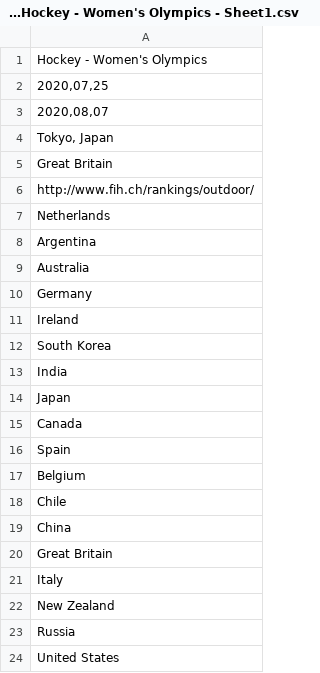
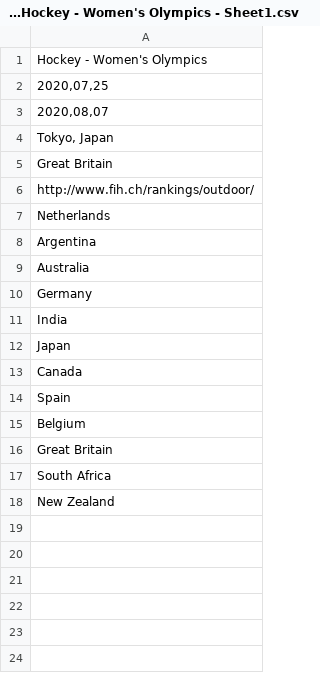
Before and after one commit to chrisjgilbert/btf-app, a CSV file: db/seeds/18. Hockey - Women's Olympics - Sheet1.csv, drawn as a sheet.

```diff
--- a/db/seeds/18. Hockey - Women's Olympics - Sheet1.csv
+++ b/db/seeds/18. Hockey - Women's Olympics - Sheet1.csv
@@ -10,4 +10,2 @@ Australia
 Germany
-Ireland
-South Korea
 India
@@ -17,8 +15,4 @@ Spain
 Belgium
-Chile
-China
 Great Britain
-Italy
+South Africa
 New Zealand
-Russia
-United States
```
Also changed, not shown: db/seeds/05. Horse Racing - Cheltenham Festival Champion Trainer - Sheet1.csv, db/seeds/12. Football - Women's Super League - Sheet1.csv, 21 other files.
